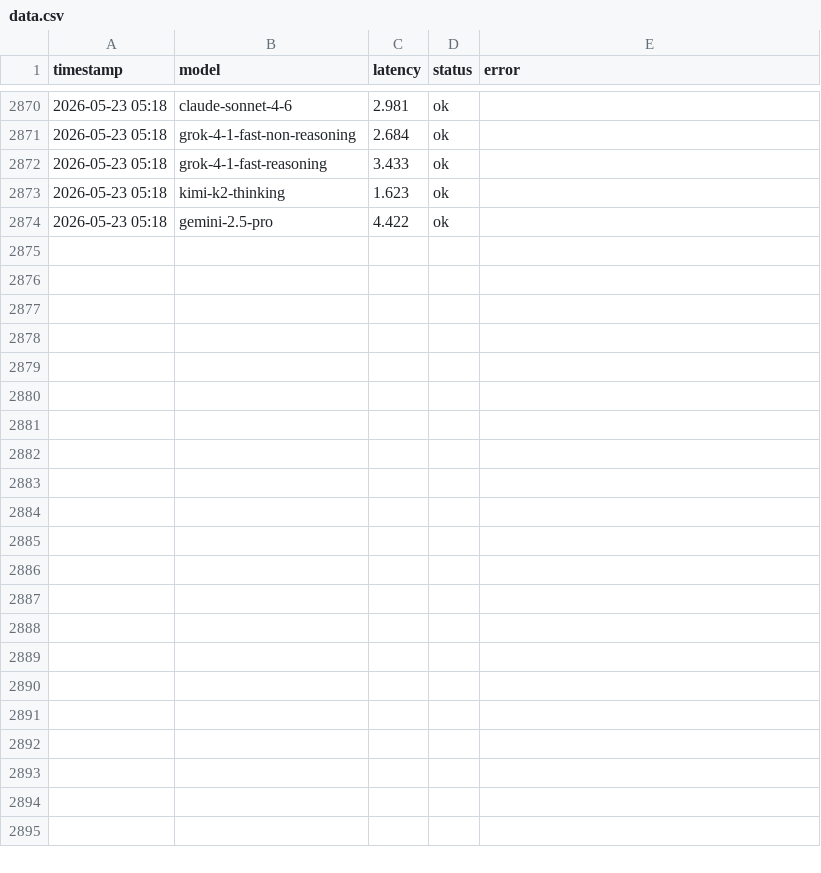
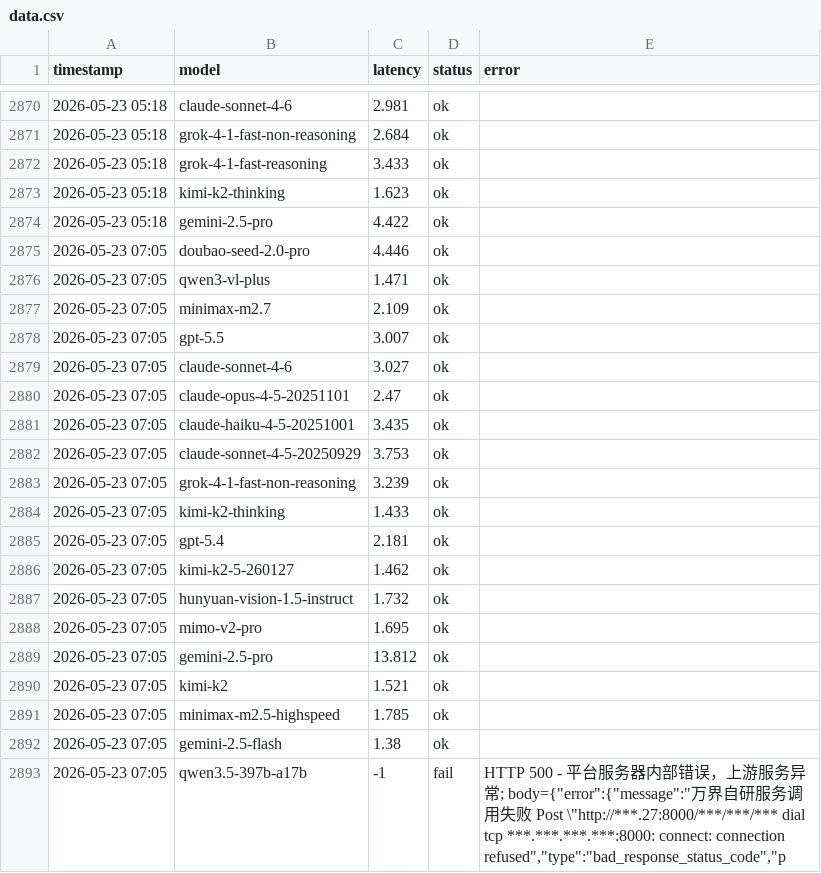
Before and after one commit to rongyinger/api-checker, a CSV file: docs/data.csv, drawn as a sheet; only a part is shown, gaps mark what is left out; the diff covers the shown part only; the diff names each change by its address in the sheet, - before the commit and + after, or states it on an @@ line.

```diff
--- a/docs/data.csv
+++ b/docs/data.csv
+row 2875: 2026-05-23 07:05 | doubao-seed-2.0-pro | 4.446 | ok
+row 2876: 2026-05-23 07:05 | qwen3-vl-plus | 1.471 | ok
+row 2877: 2026-05-23 07:05 | minimax-m2.7 | 2.109 | ok
+row 2878: 2026-05-23 07:05 | gpt-5.5 | 3.007 | ok
+row 2879: 2026-05-23 07:05 | claude-sonnet-4-6 | 3.027 | ok
+row 2880: 2026-05-23 07:05 | claude-opus-4-5-20251101 | 2.47 | ok
+row 2881: 2026-05-23 07:05 | claude-haiku-4-5-20251001 | 3.435 | ok
+row 2882: 2026-05-23 07:05 | claude-sonnet-4-5-20250929 | 3.753 | ok
+row 2883: 2026-05-23 07:05 | grok-4-1-fast-non-reasoning | 3.239 | ok
+row 2884: 2026-05-23 07:05 | kimi-k2-thinking | 1.433 | ok
+row 2885: 2026-05-23 07:05 | gpt-5.4 | 2.181 | ok
+row 2886: 2026-05-23 07:05 | kimi-k2-5-260127 | 1.462 | ok
+row 2887: 2026-05-23 07:05 | hunyuan-vision-1.5-instruct | 1.732 | ok
+row 2888: 2026-05-23 07:05 | mimo-v2-pro | 1.695 | ok
+row 2889: 2026-05-23 07:05 | gemini-2.5-pro | 13.812 | ok
+row 2890: 2026-05-23 07:05 | kimi-k2 | 1.521 | ok
+row 2891: 2026-05-23 07:05 | minimax-m2.5-highspeed | 1.785 | ok
+row 2892: 2026-05-23 07:05 | gemini-2.5-flash | 1.38 | ok
+row 2893: 2026-05-23 07:05 | qwen3.5-397b-a17b | -1 | fail | HTTP 500 - 平台服务器内部错误，上游服务异常; body={"error":{"message":"万界自研服务调用失败 Post \"http://***.27:8000/***/***/*** dial tcp ***.***.***.***:8000: connect: connection refused","type":"bad_response_status_code","p
```
Also changed, not shown: 23 added rows elsewhere in this file.
